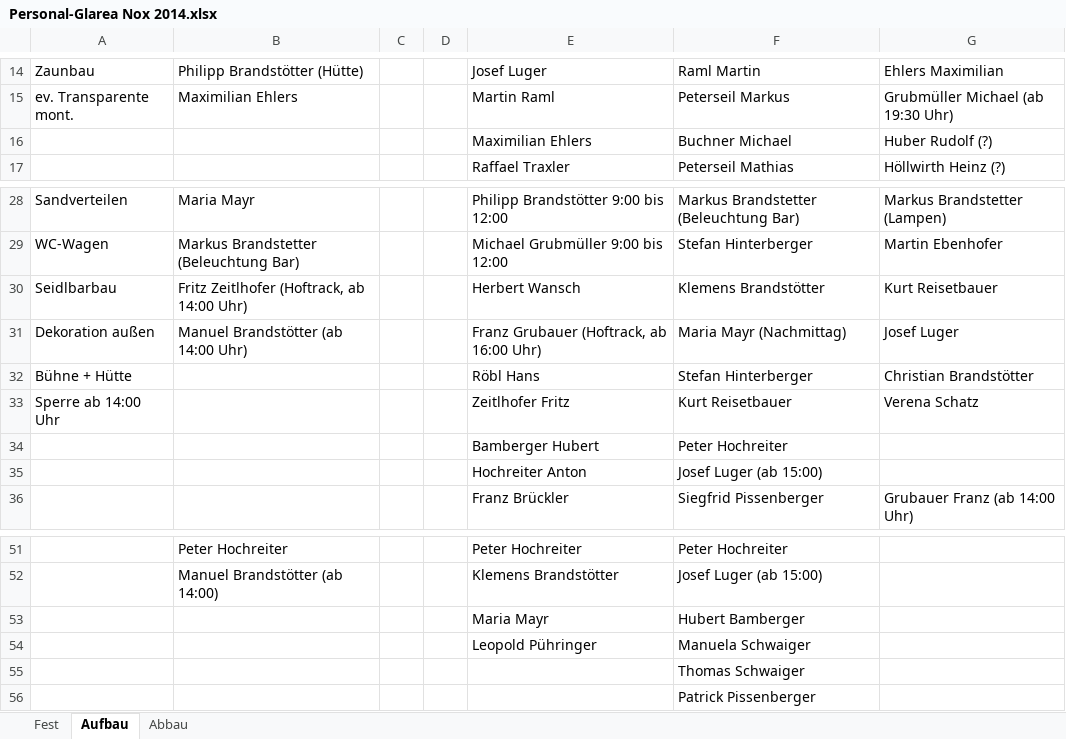
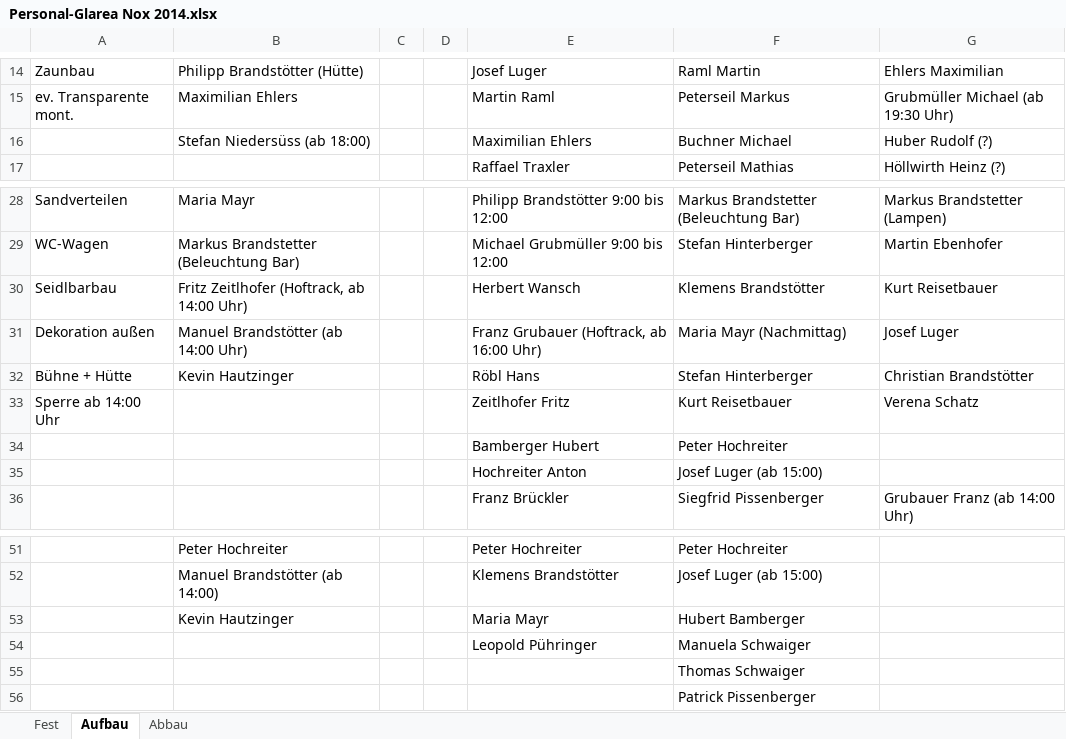
Before and after one commit to Balestrano/glarea-nox, an Excel workbook: 2014/Personal/Personal-Glarea Nox 2014.xlsx, sheet Aufbau, drawn as a sheet; only a part is shown, gaps mark what is left out; values as stored, in another font and other column widths than the file's, no borders; the diff names each change by its address in the sheet, - before the commit and + after, or states it on an @@ line.

```diff
--- a/2014/Personal/Personal-Glarea Nox 2014.xlsx (sheet Aufbau)
+++ b/2014/Personal/Personal-Glarea Nox 2014.xlsx (sheet Aufbau)
-B16: (empty)
+B16: Stefan Niedersüss (ab 18:00)
-B32: (empty)
+B32: Kevin Hautzinger
-B53: (empty)
+B53: Kevin Hautzinger
```
Also changed, not shown: sheet Fest.
